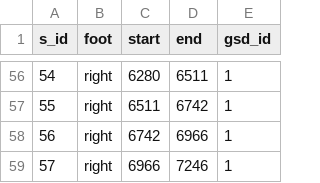
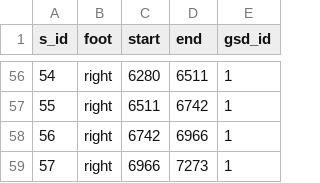
Before and after one commit to mad-lab-fau/gaitmap, a CSV file: example_data/stride_borders_sample.csv, drawn as a sheet; only a part is shown, gaps mark what is left out.

Commit message:
Added unrotated example data

```diff
--- a/example_data/stride_borders_sample.csv
+++ b/example_data/stride_borders_sample.csv
@@ -58,2 +58,2 @@ s_id,foot,start,end,gsd_id
 56,right,6742,6966,1
-57,right,6966,7246,1
+57,right,6966,7273,1
```
Also changed, not shown: 3 other files.
